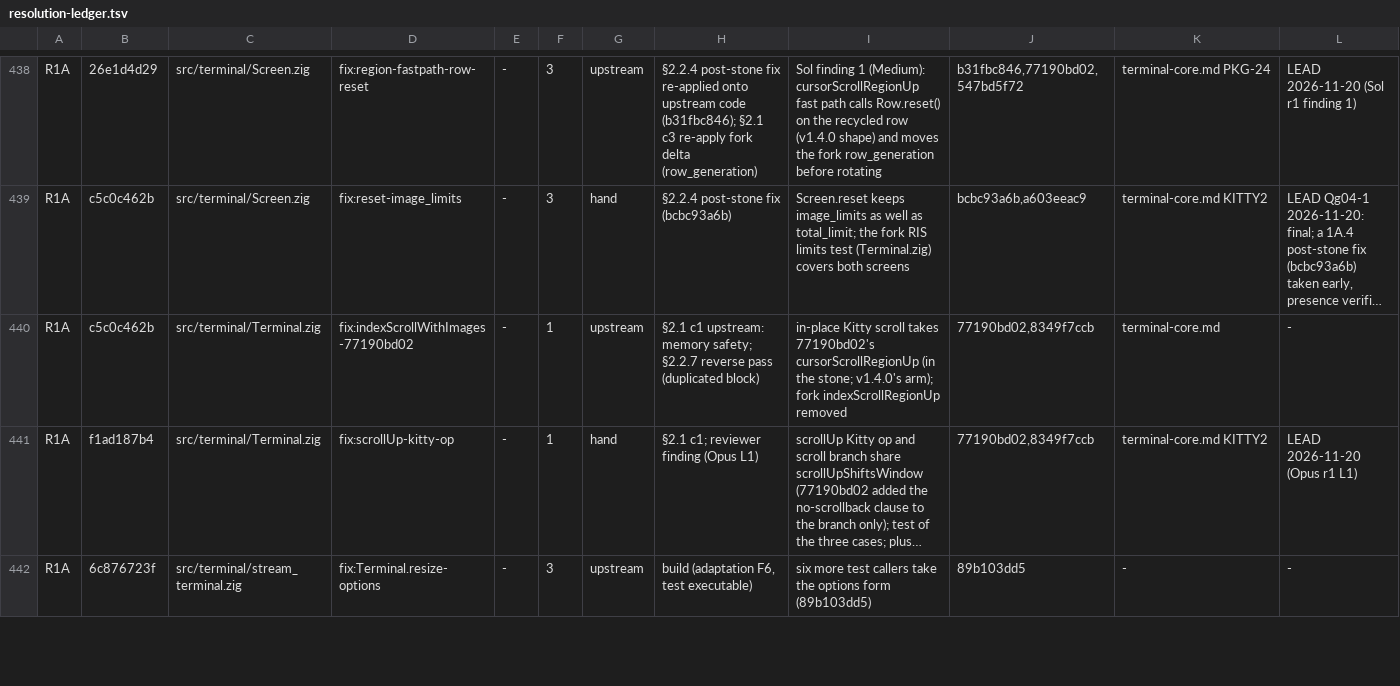
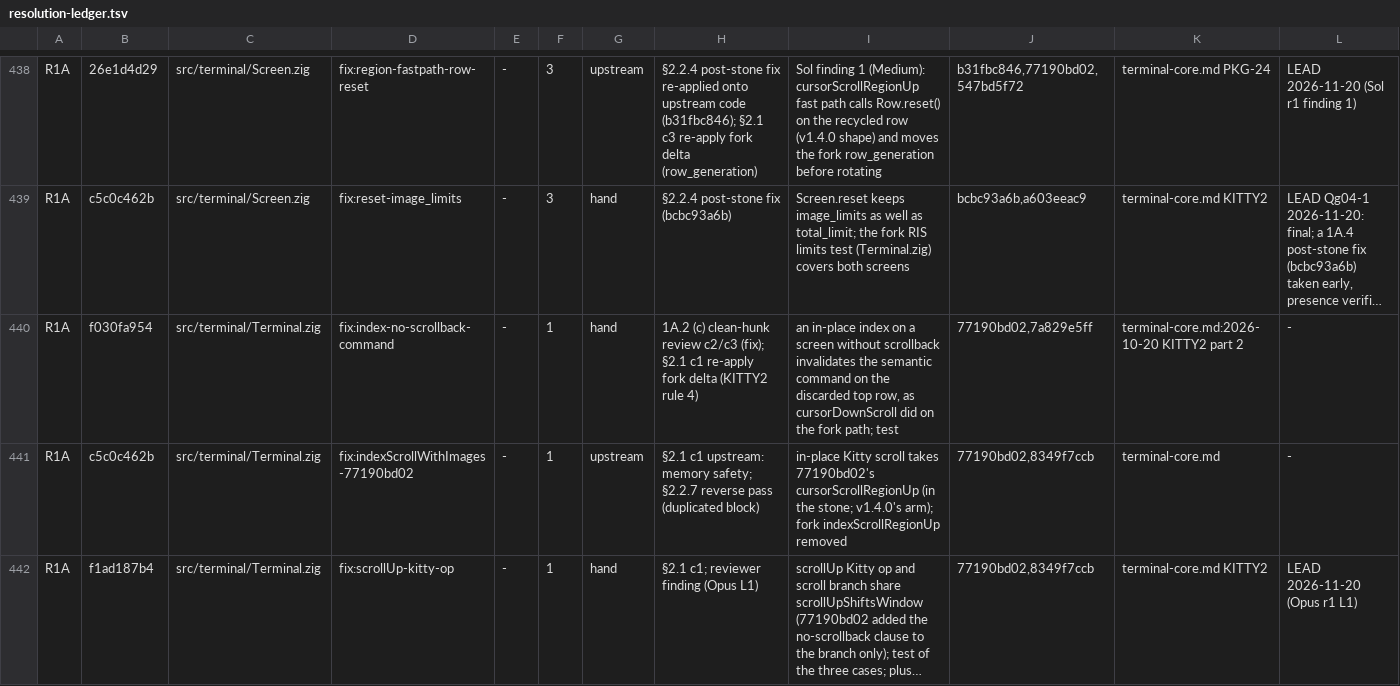
Before and after one commit to amanthanvi/noctty, a TSV file: plans/stone-1a/resolution-ledger.tsv, drawn as a sheet; only a part is shown, gaps mark what is left out; the shorter side is filled out with more unchanged rows; long unchanged cells end in …; the diff covers the shown part only; the diff names each change by its address in the sheet, - before the commit and + after, or states it on an @@ line.

Commit message:
docs(1a): the clean-hunk review's S and G dispositions, and ledger rows for its fixes
plans/stone-1a/clean-hunks-sg.tsv: all 514 tier S and G hunks of the merge
dispositioned (456 keep, 39 adapted, 15 later, 4 fix); the fixes are in
f030fa954 and 58d243e5f.

```diff
--- a/plans/stone-1a/resolution-ledger.tsv
+++ b/plans/stone-1a/resolution-ledger.tsv
+row 440: R1A | f030fa954 | src/terminal/Terminal.zig | fix:index-no-scrollback-command | - | 1 | hand | 1A.2 (c) clean-hunk review c2/c3 (fix); §2.1 c1 re-apply fork delta (KITTY2 rule 4) | an in-place index on a screen without scrollback invalidates the semantic command on the discarded top row, as cursorDownScroll did on the fork path; test | 77190bd02,7a829e5ff | terminal-core.md:2026-10-20 KITTY2 part 2 | -
```
Also changed, not shown: 3 added rows elsewhere in this file, 1 other file.
